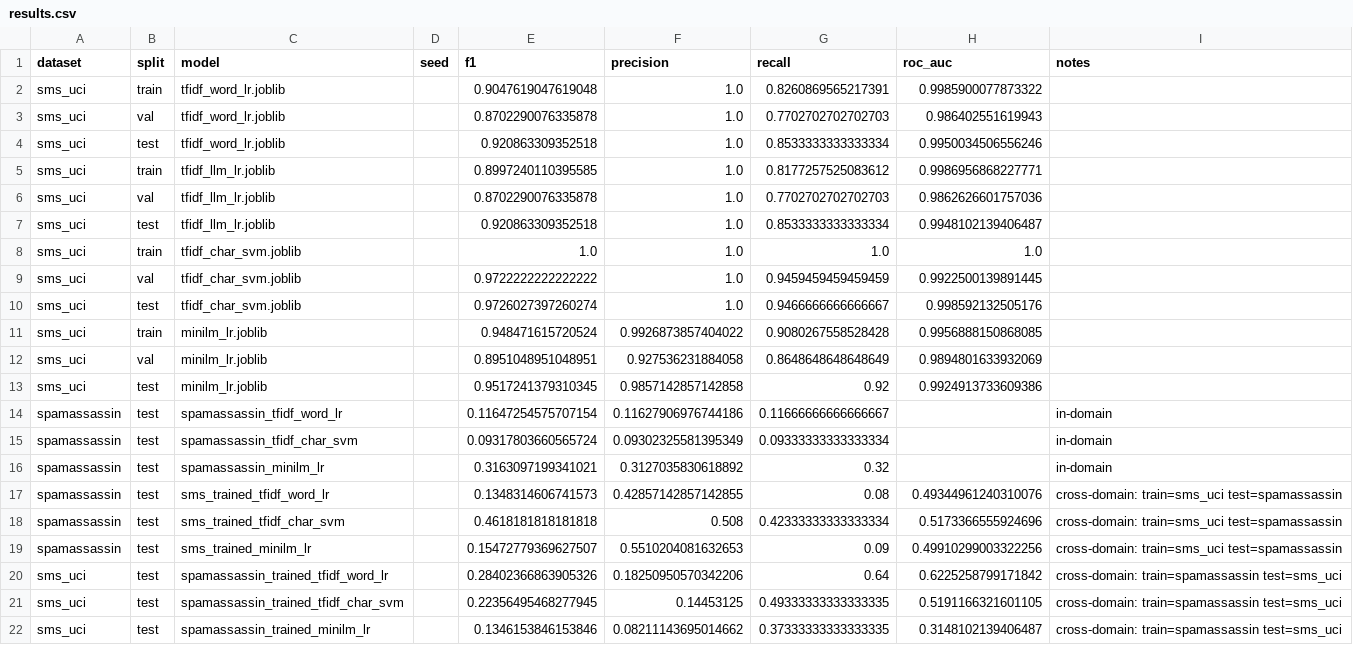
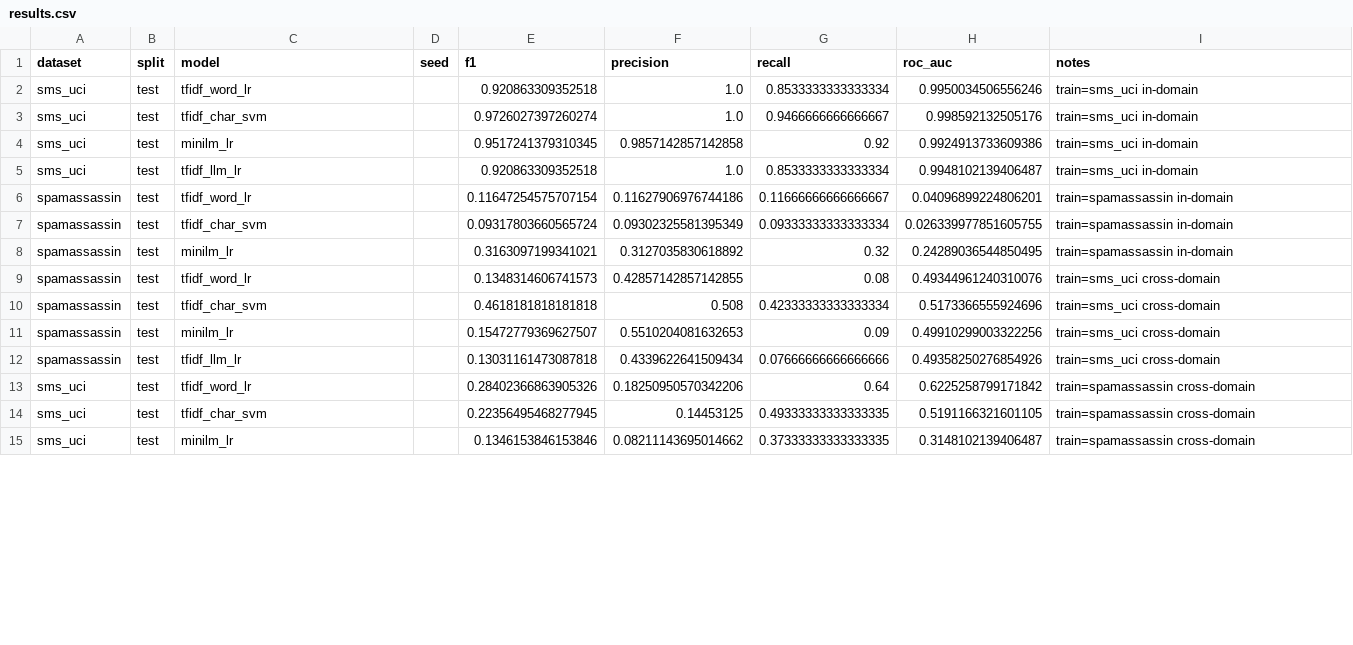
Before and after one commit to georgekingsman/Risky-text-detection-spam-phish-fraud-like-, a CSV file: results/results.csv, drawn as a sheet; only a part is shown; the diff covers the shown part only.

Commit message:
Rebuild standardized results table

```diff
--- a/results/results.csv
+++ b/results/results.csv
@@ -1,22 +1,15 @@
 dataset,split,model,seed,f1,precision,recall,roc_auc,notes
-sms_uci,train,tfidf_word_lr.joblib,,0.9047619047619048,1.0,0.8260869565217391,0.9985900077873322,
-sms_uci,val,tfidf_word_lr.joblib,,0.8702290076335878,1.0,0.7702702702702703,0.986402551619943,
-sms_uci,test,tfidf_word_lr.joblib,,0.920863309352518,1.0,0.8533333333333334,0.9950034506556246,
-sms_uci,train,tfidf_llm_lr.joblib,,0.8997240110395585,1.0,0.8177257525083612,0.9986956868227771,
-sms_uci,val,tfidf_llm_lr.joblib,,0.8702290076335878,1.0,0.7702702702702703,0.9862626601757036,
-sms_uci,test,tfidf_llm_lr.joblib,,0.920863309352518,1.0,0.8533333333333334,0.9948102139406487,
-sms_uci,train,tfidf_char_svm.joblib,,1.0,1.0,1.0,1.0,
-sms_uci,val,tfidf_char_svm.joblib,,0.9722222222222222,1.0,0.9459459459459459,0.9922500139891445,
-sms_uci,test,tfidf_char_svm.joblib,,0.9726027397260274,1.0,0.9466666666666667,0.998592132505176,
-sms_uci,train,minilm_lr.joblib,,0.948471615720524,0.9926873857404022,0.9080267558528428,0.9956888150868085,
-sms_uci,val,minilm_lr.joblib,,0.8951048951048951,0.927536231884058,0.8648648648648649,0.9894801633932069,
-sms_uci,test,minilm_lr.joblib,,0.9517241379310345,0.9857142857142858,0.92,0.9924913733609386,
-spamassassin,test,spamassassin_tfidf_word_lr,,0.11647254575707154,0.11627906976744186,0.11666666666666667,,in-domain
-spamassassin,test,spamassassin_tfidf_char_svm,,0.09317803660565724,0.09302325581395349,0.09333333333333334,,in-domain
-spamassassin,test,spamassassin_minilm_lr,,0.3163097199341021,0.3127035830618892,0.32,,in-domain
-spamassassin,test,sms_trained_tfidf_word_lr,,0.1348314606741573,0.42857142857142855,0.08,0.49344961240310076,cross-domain: train=sms_uci test=spamassassin
-spamassassin,test,sms_trained_tfidf_char_svm,,0.4618181818181818,0.508,0.42333333333333334,0.5173366555924696,cross-domain: train=sms_uci test=spamassassin
-spamassassin,test,sms_trained_minilm_lr,,0.15472779369627507,0.5510204081632653,0.09,0.49910299003322256,cross-domain: train=sms_uci test=spamassassin
-sms_uci,test,spamassassin_trained_tfidf_word_lr,,0.28402366863905326,0.18250950570342206,0.64,0.6225258799171842,cross-domain: train=spamassassin test=sms_uci
-sms_uci,test,spamassassin_trained_tfidf_char_svm,,0.22356495468277945,0.14453125,0.49333333333333335,0.5191166321601105,cross-domain: train=spamassassin test=sms_uci
-sms_uci,test,spamassassin_trained_minilm_lr,,0.1346153846153846,0.08211143695014662,0.37333333333333335,0.3148102139406487,cross-domain: train=spamassassin test=sms_uci
+sms_uci,test,tfidf_word_lr,,0.920863309352518,1.0,0.8533333333333334,0.9950034506556246,train=sms_uci in-domain
+sms_uci,test,tfidf_char_svm,,0.9726027397260274,1.0,0.9466666666666667,0.998592132505176,train=sms_uci in-domain
+sms_uci,test,minilm_lr,,0.9517241379310345,0.9857142857142858,0.92,0.9924913733609386,train=sms_uci in-domain
+sms_uci,test,tfidf_llm_lr,,0.920863309352518,1.0,0.8533333333333334,0.9948102139406487,train=sms_uci in-domain
+spamassassin,test,tfidf_word_lr,,0.11647254575707154,0.11627906976744186,0.11666666666666667,0.04096899224806201,train=spamassassin in-domain
+spamassassin,test,tfidf_char_svm,,0.09317803660565724,0.09302325581395349,0.09333333333333334,0.026339977851605755,train=spamassassin in-domain
+spamassassin,test,minilm_lr,,0.3163097199341021,0.3127035830618892,0.32,0.24289036544850495,train=spamassassin in-domain
+spamassassin,test,tfidf_word_lr,,0.1348314606741573,0.42857142857142855,0.08,0.49344961240310076,train=sms_uci cross-domain
+spamassassin,test,tfidf_char_svm,,0.4618181818181818,0.508,0.42333333333333334,0.5173366555924696,train=sms_uci cross-domain
+spamassassin,test,minilm_lr,,0.15472779369627507,0.5510204081632653,0.09,0.49910299003322256,train=sms_uci cross-domain
+spamassassin,test,tfidf_llm_lr,,0.13031161473087818,0.4339622641509434,0.07666666666666666,0.49358250276854926,train=sms_uci cross-domain
+sms_uci,test,tfidf_word_lr,,0.28402366863905326,0.18250950570342206,0.64,0.6225258799171842,train=spamassassin cross-domain
+sms_uci,test,tfidf_char_svm,,0.22356495468277945,0.14453125,0.49333333333333335,0.5191166321601105,train=spamassassin cross-domain
+sms_uci,test,minilm_lr,,0.1346153846153846,0.08211143695014662,0.37333333333333335,0.3148102139406487,train=spamassassin cross-domain
```
Also changed, not shown: 2 edited cells elsewhere in this file.
